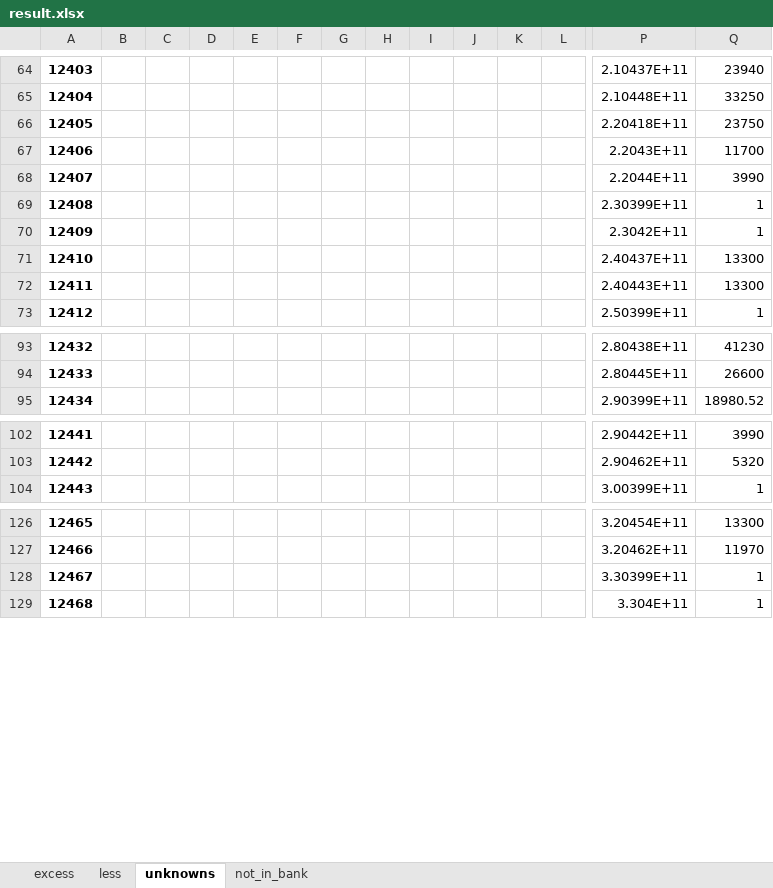
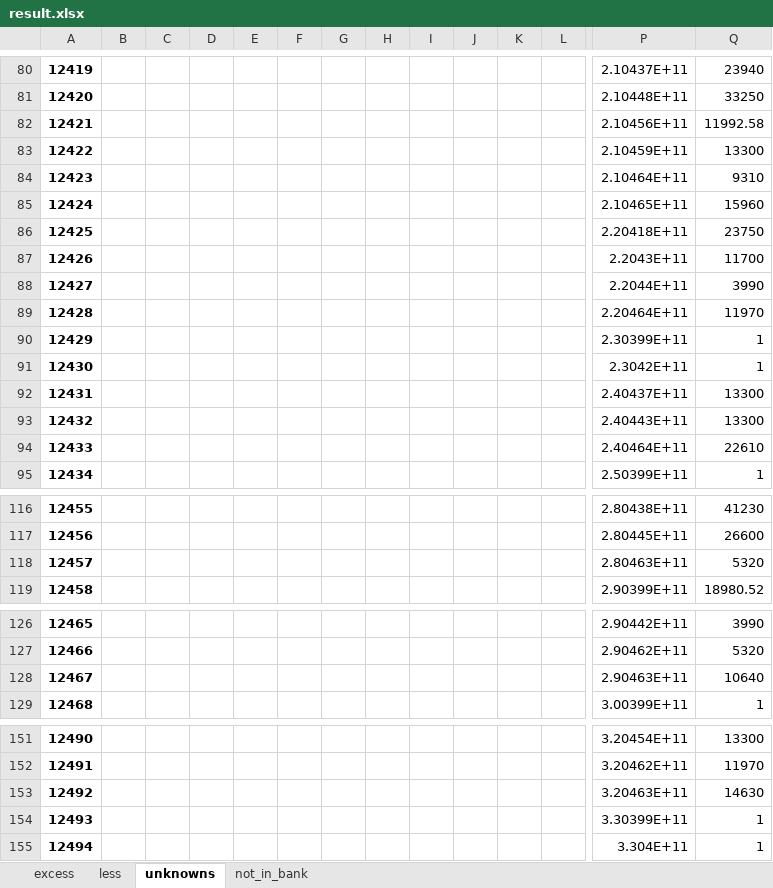
Before and after one commit to dtekluva/cohort3b8wd, an Excel workbook: davinchi/mandate_extractor-V2/results/result.xlsx, sheet unknowns, drawn as a sheet; only a part is shown, gaps mark what is left out; values as stored, in another font and other column widths than the file's, no borders; rows hold the shown columns only; the diff covers the shown part only; the diff names each change by its address in the sheet, - before the commit and + after, or states it on an @@ line.

```diff
--- a/davinchi/mandate_extractor-V2/results/result.xlsx (sheet unknowns)
+++ b/davinchi/mandate_extractor-V2/results/result.xlsx (sheet unknowns)
@@ column A renumbered from row 13 down @@
+row 82: 12421 |  |  |  |  |  |  |  |  |  |  |  | 2.10456E+11 | 11992.58
+row 83: 12422 |  |  |  |  |  |  |  |  |  |  |  | 2.10459E+11 | 13300
+row 84: 12423 |  |  |  |  |  |  |  |  |  |  |  | 2.10464E+11 | 9310
+row 85: 12424 |  |  |  |  |  |  |  |  |  |  |  | 2.10465E+11 | 15960
+row 89: 12428 |  |  |  |  |  |  |  |  |  |  |  | 2.20464E+11 | 11970
+row 94: 12433 |  |  |  |  |  |  |  |  |  |  |  | 2.40464E+11 | 22610
+row 118: 12457 |  |  |  |  |  |  |  |  |  |  |  | 2.80463E+11 | 5320
+row 128: 12467 |  |  |  |  |  |  |  |  |  |  |  | 2.90463E+11 | 10640
+row 153: 12492 |  |  |  |  |  |  |  |  |  |  |  | 3.20463E+11 | 14630
```
Also changed, not shown: 19 added rows and 1 edited cell elsewhere in this sheet, sheet not_in_bank, sheet less, sheet excess, davinchi/IPPIS/Cleaned_Deduction_Report.xlsx, davinchi/IPPIS/Cleaned_loan_disk.xlsx, 7 other files.
